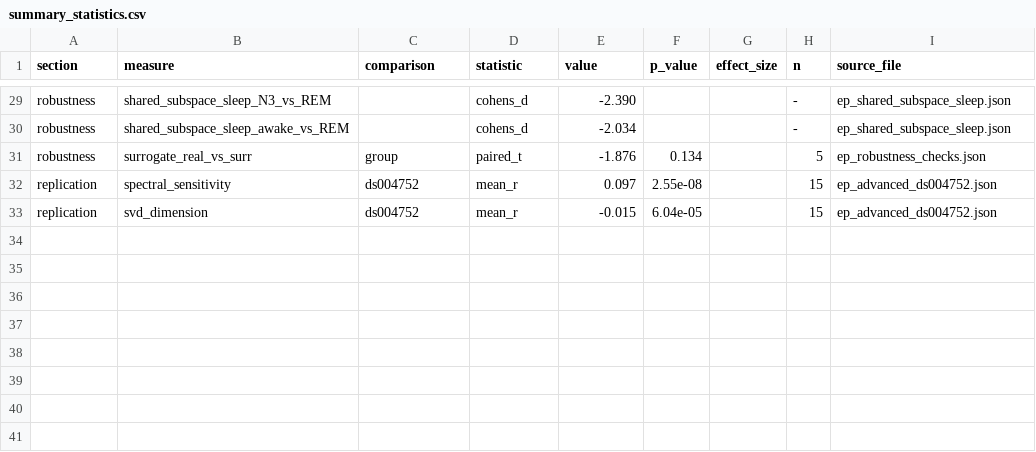
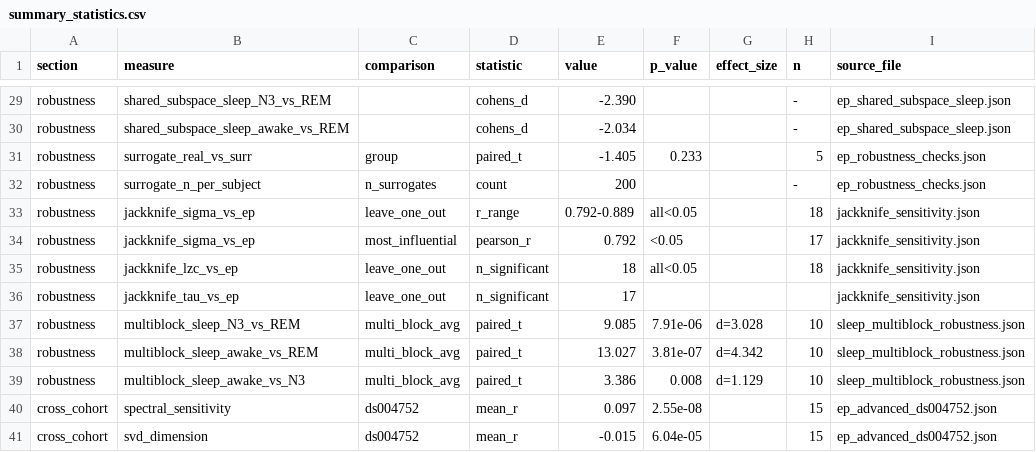
Before and after one commit to Phillip-Peterkin/Eigenvalue-and-eigenvector-geometry, a CSV file: results/summary_statistics.csv, drawn as a sheet; only a part is shown, gaps mark what is left out.

Commit message:
"Terminology-framing-refactor-robustness-integration-cautious-interpretation"

```diff
--- a/results/summary_statistics.csv
+++ b/results/summary_statistics.csv
@@ -30,4 +30,12 @@ robustness,shared_subspace_sleep_N3_vs_REM,,cohens_d,-2.390,,,-,ep_shared_subspa
 robustness,shared_subspace_sleep_awake_vs_REM,,cohens_d,-2.034,,,-,ep_shared_subspace_sleep.json
-robustness,surrogate_real_vs_surr,group,paired_t,-1.876,0.134,,5,ep_robustness_checks.json
-replication,spectral_sensitivity,ds004752,mean_r,0.097,2.55e-08,,15,ep_advanced_ds004752.json
-replication,svd_dimension,ds004752,mean_r,-0.015,6.04e-05,,15,ep_advanced_ds004752.json
+robustness,surrogate_real_vs_surr,group,paired_t,-1.405,0.233,,5,ep_robustness_checks.json
+robustness,surrogate_n_per_subject,n_surrogates,count,200,,,-,ep_robustness_checks.json
+robustness,jackknife_sigma_vs_ep,leave_one_out,r_range,0.792-0.889,all<0.05,,18,jackknife_sensitivity.json
+robustness,jackknife_sigma_vs_ep,most_influential,pearson_r,0.792,<0.05,,17,jackknife_sensitivity.json
+robustness,jackknife_lzc_vs_ep,leave_one_out,n_significant,18,all<0.05,,18,jackknife_sensitivity.json
+robustness,jackknife_tau_vs_ep,leave_one_out,n_significant,17,,,,jackknife_sensitivity.json
+robustness,multiblock_sleep_N3_vs_REM,multi_block_avg,paired_t,9.085,7.91e-06,d=3.028,10,sleep_multiblock_robustness.json
+robustness,multiblock_sleep_awake_vs_REM,multi_block_avg,paired_t,13.027,3.81e-07,d=4.342,10,sleep_multiblock_robustness.json
+robustness,multiblock_sleep_awake_vs_N3,multi_block_avg,paired_t,3.386,0.008,d=1.129,10,sleep_multiblock_robustness.json
+cross_cohort,spectral_sensitivity,ds004752,mean_r,0.097,2.55e-08,,15,ep_advanced_ds004752.json
+cross_cohort,svd_dimension,ds004752,mean_r,-0.015,6.04e-05,,15,ep_advanced_ds004752.json
```
Also changed, not shown: 17 other files.
